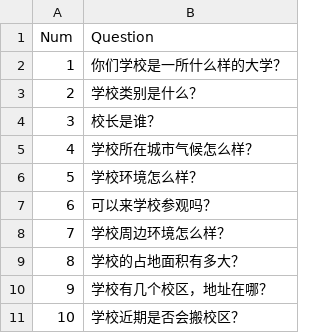
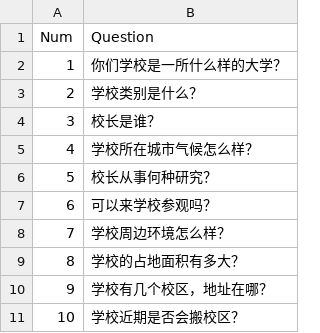
Before and after one commit to ZiHo/ML_QArobot, a CSV file: data/QuestionList.csv, drawn as a sheet; only a part is shown.

Commit message:
Update QuestionList.csv

```diff
--- a/data/QuestionList.csv
+++ b/data/QuestionList.csv
@@ -5,3 +5,3 @@ Num,Question
 4,学校所在城市气候怎么样？
-5,学校环境怎么样？
+5,校长从事何种研究？
 6,可以来学校参观吗？
```
